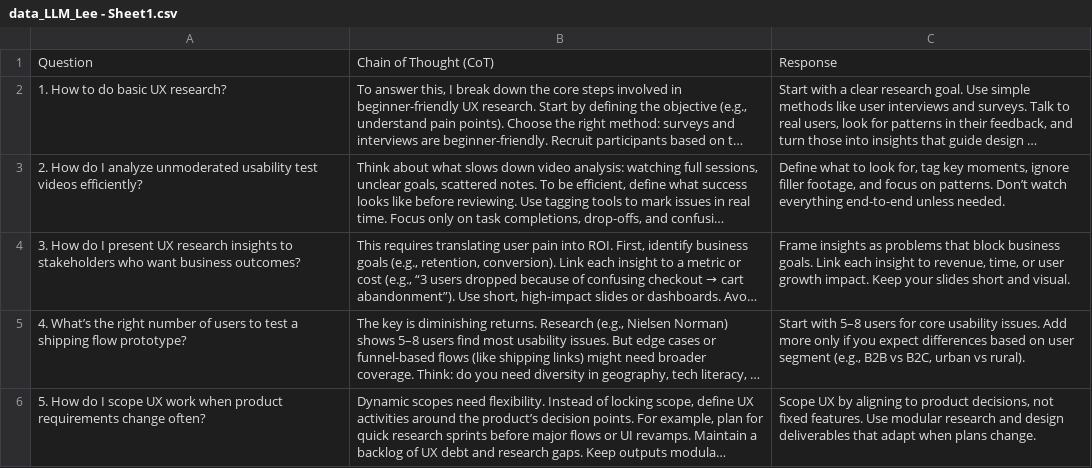
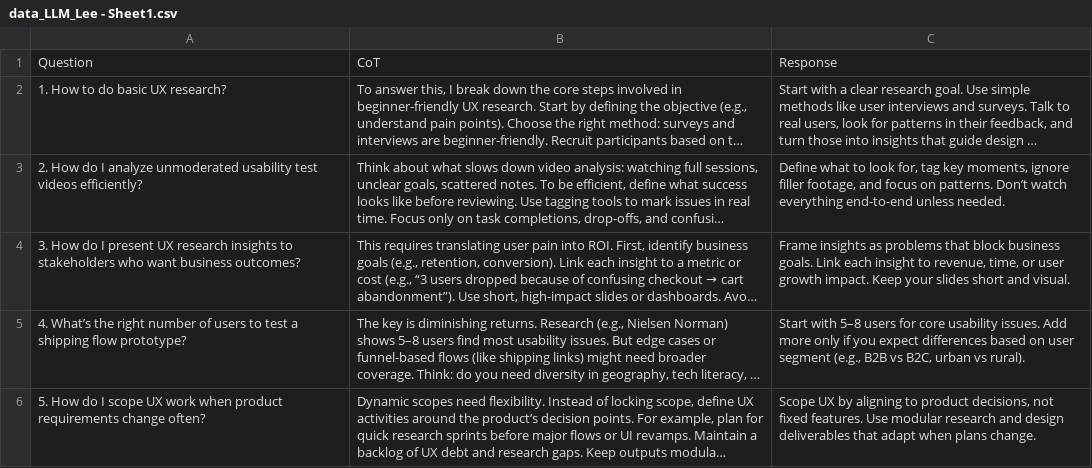
Before and after one commit to cedlll/AlFirst_Week2_Lee, a CSV file: data_LLM_Lee - Sheet1.csv, drawn as a sheet; only a part is shown; long unchanged cells end in …; the diff names each change by its address in the sheet, - before the commit and + after, or states it on an @@ line.

Commit message:
Add files via upload

```diff
--- a/data_LLM_Lee - Sheet1.csv
+++ b/data_LLM_Lee - Sheet1.csv
-B1: Chain of Thought (CoT)
+B1: CoT
```
